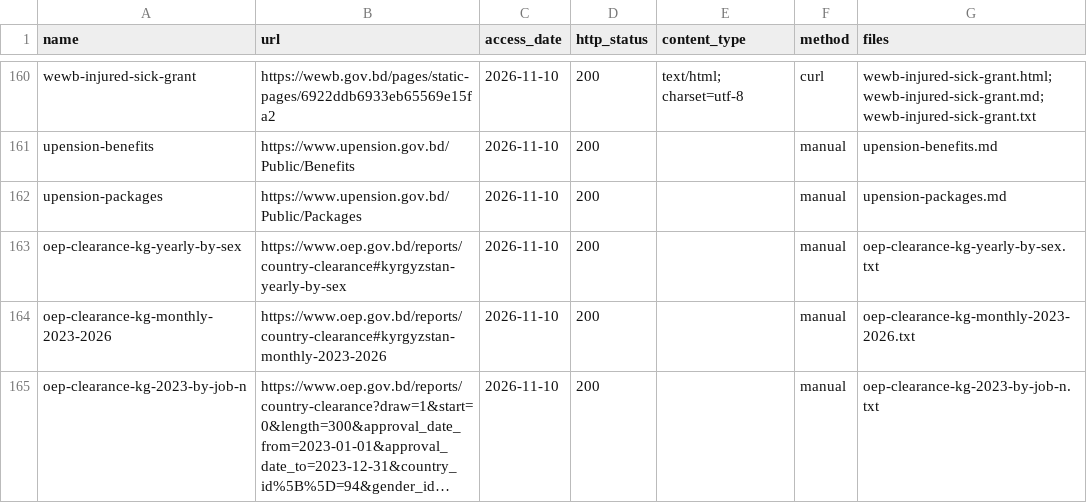
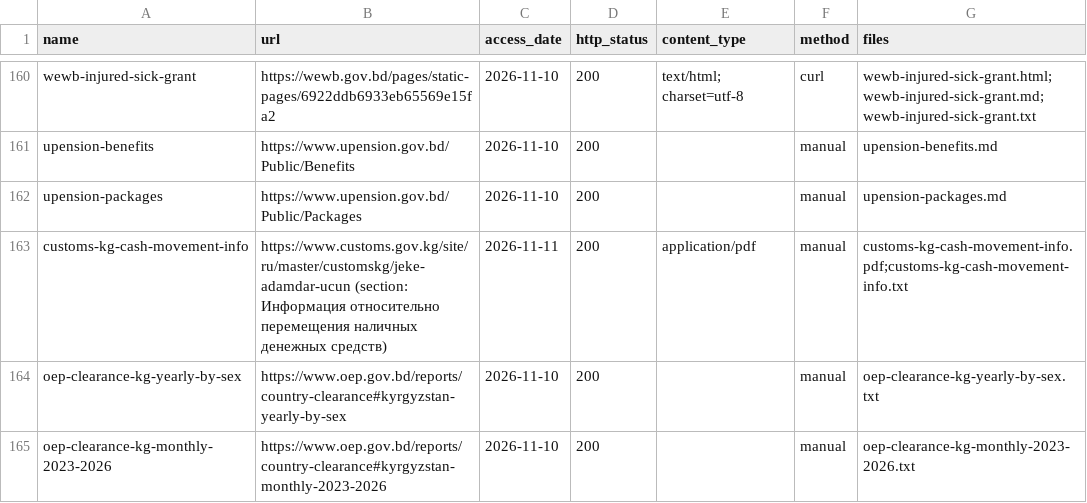
Before and after one commit to FiazAbrar/bsaisl-migration-knowledge-base, a CSV file: countries/kyrgyzstan/sources/_fetchlog.csv, drawn as a sheet; only a part is shown, gaps mark what is left out; the shorter side is filled out with more unchanged rows; long unchanged cells end in ….

```diff
--- a/countries/kyrgyzstan/sources/_fetchlog.csv
+++ b/countries/kyrgyzstan/sources/_fetchlog.csv
@@ -162,2 +162,3 @@ upension-benefits,https://www.upension.gov.bd/Public/Benefits,2026-11-10,200,,ma
 upension-packages,https://www.upension.gov.bd/Public/Packages,2026-11-10,200,,manual,upension-packages.md
+customs-kg-cash-movement-info,https://www.customs.gov.kg/site/ru/master/customskg/jeke-adamdar-ucun (section: Информация относительно перемещения наличных денежных средств),2026-11-11,200,application/pdf,manual,customs-kg-cash-movement-info.pdf;customs-kg-cash-movement-info.txt
 oep-clearance-kg-yearly-by-sex,https://www.oep.gov.bd/reports/country-clearance#kyrgyzstan-yearly-by-sex,2026-11-10,200,,manual,oep-clearance-kg-yearly-by-sex.txt
```
Also changed, not shown: countries/kyrgyzstan/facts.csv, countries/kyrgyzstan/sources.csv, 6 other files.
